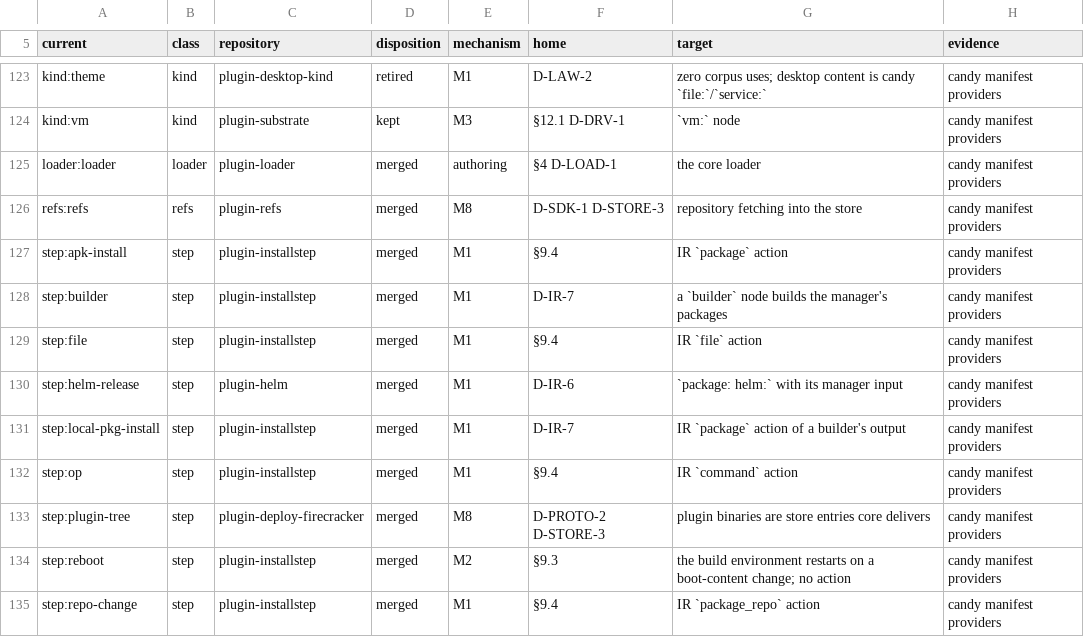
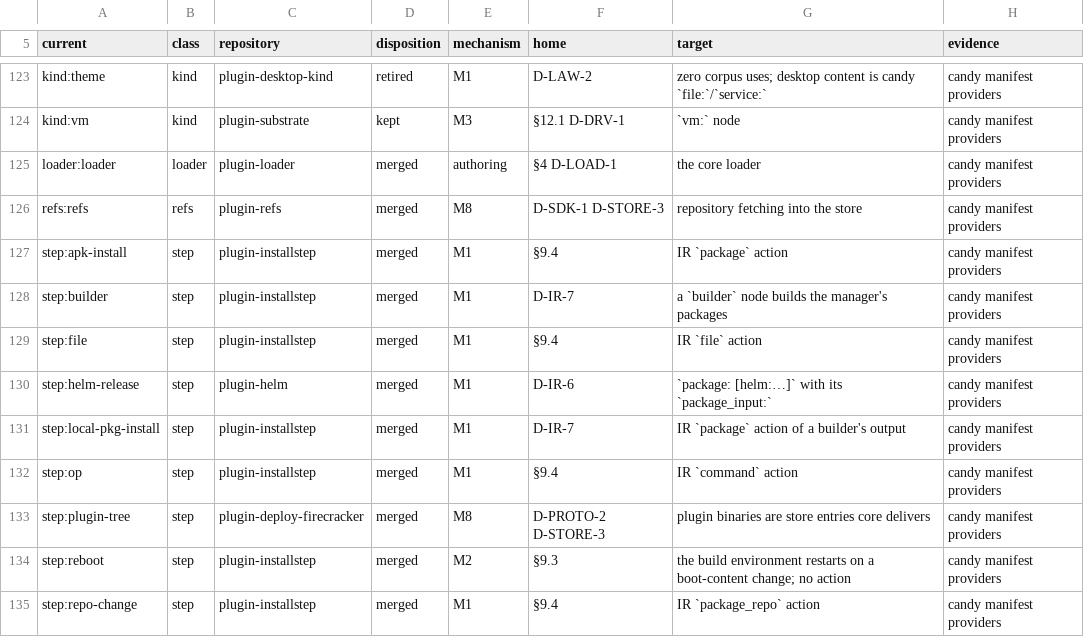
Before and after one commit to opencharly/opencharly, a TSV file: design/parity.tsv, drawn as a sheet; only a part is shown, gaps mark what is left out.

```diff
--- a/design/parity.tsv
+++ b/design/parity.tsv
@@ -129,3 +129,3 @@ step:builder	step	plugin-installstep	merged	M1	D-IR-7	a `builder` node builds th
 step:file	step	plugin-installstep	merged	M1	§9.4	IR `file` action	candy manifest providers
-step:helm-release	step	plugin-helm	merged	M1	D-IR-6	`package: helm:` with its manager input	candy manifest providers
+step:helm-release	step	plugin-helm	merged	M1	D-IR-6	`package: [helm:…]` with its `package_input:`	candy manifest providers
 step:local-pkg-install	step	plugin-installstep	merged	M1	D-IR-7	IR `package` action of a builder's output	candy manifest providers
```
Also changed, not shown: design/consistency/selftest.tsv, design/example/selftest.tsv, 14 other files.
